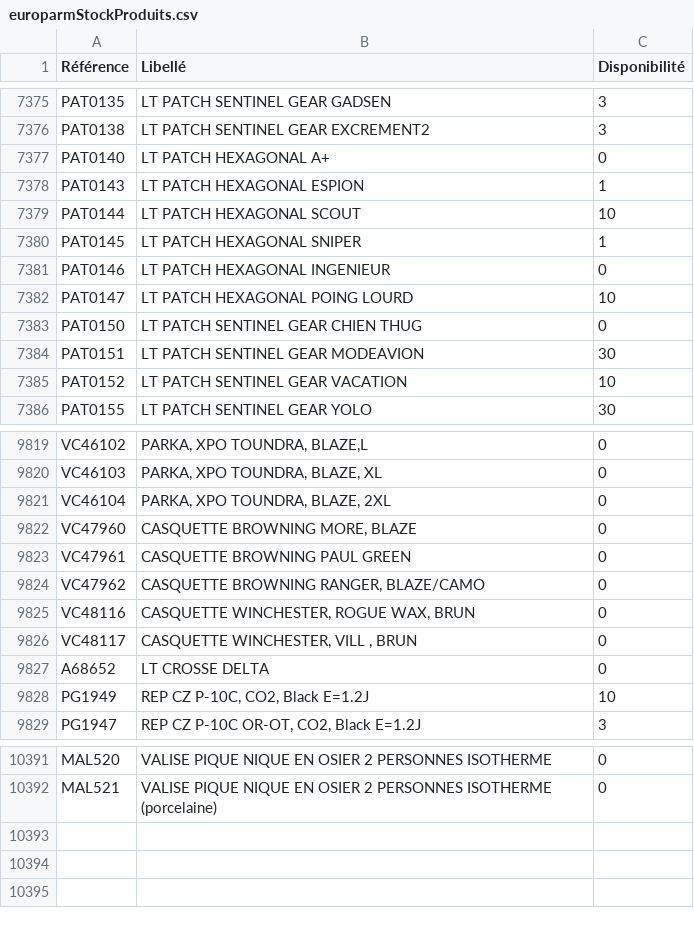
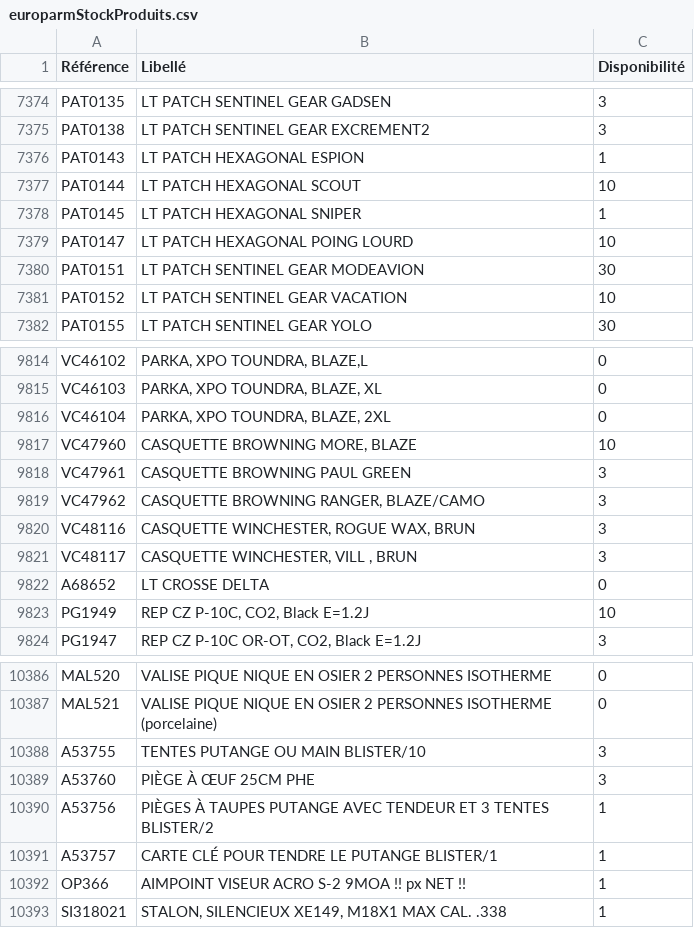
Before and after one commit to Jonathan-djimbi/arsenal-pro, a CSV file: suppliers/europarmStockProduits.csv, drawn as a sheet; only a part is shown, gaps mark what is left out; the diff covers the shown part only.

```diff
--- a/suppliers/europarmStockProduits.csv
+++ b/suppliers/europarmStockProduits.csv
@@ -7376,3 +7375,2 @@ PAT0135;"LT PATCH SENTINEL GEAR GADSEN";3
 PAT0138;"LT PATCH SENTINEL GEAR EXCREMENT2";3
-PAT0140;"LT PATCH HEXAGONAL A+";0
 PAT0143;"LT PATCH HEXAGONAL ESPION";1
@@ -7380,5 +7378,3 @@ PAT0144;"LT PATCH HEXAGONAL SCOUT";10
 PAT0145;"LT PATCH HEXAGONAL SNIPER";1
-PAT0146;"LT PATCH HEXAGONAL INGENIEUR";0
 PAT0147;"LT PATCH HEXAGONAL POING LOURD";10
-PAT0150;"LT PATCH SENTINEL GEAR CHIEN THUG";0
 PAT0151;"LT PATCH SENTINEL GEAR  MODEAVION";30
@@ -9821,7 +9816,7 @@ VC46103;"PARKA, XPO TOUNDRA, BLAZE, XL";0
 VC46104;"PARKA, XPO TOUNDRA, BLAZE, 2XL";0
-VC47960;"CASQUETTE BROWNING MORE, BLAZE";0
-VC47961;"CASQUETTE BROWNING PAUL GREEN";0
-VC47962;"CASQUETTE BROWNING RANGER, BLAZE/CAMO";0
-VC48116;"CASQUETTE WINCHESTER, ROGUE WAX, BRUN";0
-VC48117;"CASQUETTE WINCHESTER, VILL , BRUN";0
+VC47960;"CASQUETTE BROWNING MORE, BLAZE";10
+VC47961;"CASQUETTE BROWNING PAUL GREEN";3
+VC47962;"CASQUETTE BROWNING RANGER, BLAZE/CAMO";3
+VC48116;"CASQUETTE WINCHESTER, ROGUE WAX, BRUN";3
+VC48117;"CASQUETTE WINCHESTER, VILL , BRUN";3
 A68652;"LT CROSSE DELTA";0
@@ -10392 +10387,7 @@ MAL520;"VALISE PIQUE NIQUE EN OSIER 2 PERSONNES ISOTHERME";0
 MAL521;"VALISE PIQUE NIQUE EN OSIER 2 PERSONNES ISOTHERME (porcelaine)";0
+A53755;"TENTES PUTANGE OU MAIN BLISTER/10";3
+A53760;"PIÈGE À ŒUF 25CM PHE";3
+A53756;"PIÈGES À TAUPES PUTANGE AVEC TENDEUR ET 3 TENTES BLISTER/2";1
+A53757;"CARTE CLÉ POUR TENDRE LE PUTANGE BLISTER/1";1
+OP366;"AIMPOINT VISEUR ACRO S-2 9MOA !! px NET !! ";1
+SI318021;"STALON, SILENCIEUX XE149, M18X1 MAX CAL. .338";1
```
Also changed, not shown: 2 removed rows and 119 edited cells elsewhere in this file, suppliers/simacStockProduits.csv, 5 other files.
